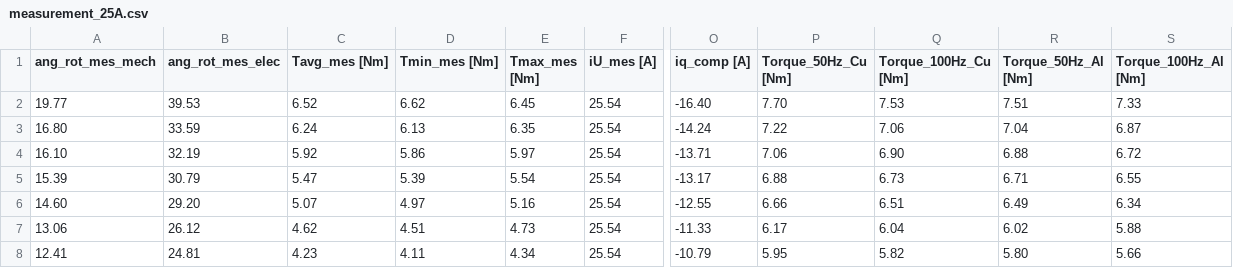
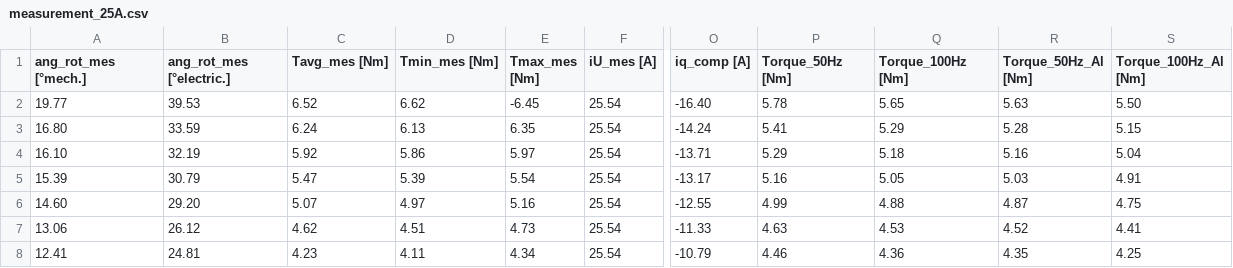
Before and after one commit to Toroid-project/SynRM, a CSV file: torque/static/measurement_25A.csv, drawn as a sheet; only a part is shown, gaps mark what is left out; the diff covers the shown part only; the diff names each change by its address in the sheet, - before the commit and + after, or states it on an @@ line.

```diff
--- a/torque/static/measurement_25A.csv
+++ b/torque/static/measurement_25A.csv
-A1: ang_rot_mes_mech
+A1: ang_rot_mes [°mech.]
-B1: ang_rot_mes_elec
+B1: ang_rot_mes [°electric.]
-P1: Torque_50Hz_Cu [Nm]
+P1: Torque_50Hz [Nm]
-Q1: Torque_100Hz_Cu [Nm]
+Q1: Torque_100Hz [Nm]
-E2 (Tmax_mes [Nm]): 6.45
+E2 (Tmax_mes [Nm]): -6.45
-P2 (Torque_50Hz [Nm]): 7.70
+P2 (Torque_50Hz [Nm]): 5.78
-Q2 (Torque_100Hz [Nm]): 7.53
+Q2 (Torque_100Hz [Nm]): 5.65
-R2 (Torque_50Hz_Al [Nm]): 7.51
+R2 (Torque_50Hz_Al [Nm]): 5.63
-S2 (Torque_100Hz_Al [Nm]): 7.33
+S2 (Torque_100Hz_Al [Nm]): 5.50
-P3 (Torque_50Hz [Nm]): 7.22
+P3 (Torque_50Hz [Nm]): 5.41
-Q3 (Torque_100Hz [Nm]): 7.06
+Q3 (Torque_100Hz [Nm]): 5.29
-R3 (Torque_50Hz_Al [Nm]): 7.04
+R3 (Torque_50Hz_Al [Nm]): 5.28
-S3 (Torque_100Hz_Al [Nm]): 6.87
+S3 (Torque_100Hz_Al [Nm]): 5.15
-P4 (Torque_50Hz [Nm]): 7.06
+P4 (Torque_50Hz [Nm]): 5.29
-Q4 (Torque_100Hz [Nm]): 6.90
+Q4 (Torque_100Hz [Nm]): 5.18
-R4 (Torque_50Hz_Al [Nm]): 6.88
+R4 (Torque_50Hz_Al [Nm]): 5.16
-S4 (Torque_100Hz_Al [Nm]): 6.72
+S4 (Torque_100Hz_Al [Nm]): 5.04
-P5 (Torque_50Hz [Nm]): 6.88
+P5 (Torque_50Hz [Nm]): 5.16
-Q5 (Torque_100Hz [Nm]): 6.73
+Q5 (Torque_100Hz [Nm]): 5.05
-R5 (Torque_50Hz_Al [Nm]): 6.71
+R5 (Torque_50Hz_Al [Nm]): 5.03
-S5 (Torque_100Hz_Al [Nm]): 6.55
+S5 (Torque_100Hz_Al [Nm]): 4.91
-P6 (Torque_50Hz [Nm]): 6.66
+P6 (Torque_50Hz [Nm]): 4.99
-Q6 (Torque_100Hz [Nm]): 6.51
+Q6 (Torque_100Hz [Nm]): 4.88
-R6 (Torque_50Hz_Al [Nm]): 6.49
+R6 (Torque_50Hz_Al [Nm]): 4.87
-S6 (Torque_100Hz_Al [Nm]): 6.34
+S6 (Torque_100Hz_Al [Nm]): 4.75
-P7 (Torque_50Hz [Nm]): 6.17
+P7 (Torque_50Hz [Nm]): 4.63
-Q7 (Torque_100Hz [Nm]): 6.04
+Q7 (Torque_100Hz [Nm]): 4.53
-R7 (Torque_50Hz_Al [Nm]): 6.02
+R7 (Torque_50Hz_Al [Nm]): 4.52
-S7 (Torque_100Hz_Al [Nm]): 5.88
+S7 (Torque_100Hz_Al [Nm]): 4.41
-P8 (Torque_50Hz [Nm]): 5.95
+P8 (Torque_50Hz [Nm]): 4.46
-Q8 (Torque_100Hz [Nm]): 5.82
+Q8 (Torque_100Hz [Nm]): 4.36
-R8 (Torque_50Hz_Al [Nm]): 5.80
+R8 (Torque_50Hz_Al [Nm]): 4.35
-S8 (Torque_100Hz_Al [Nm]): 5.66
+S8 (Torque_100Hz_Al [Nm]): 4.25
```
Also changed, not shown: 148 edited cells elsewhere in this file, torque/static/measurement_15A.csv, torque/static/measurement_20A.csv, 2 other files.
